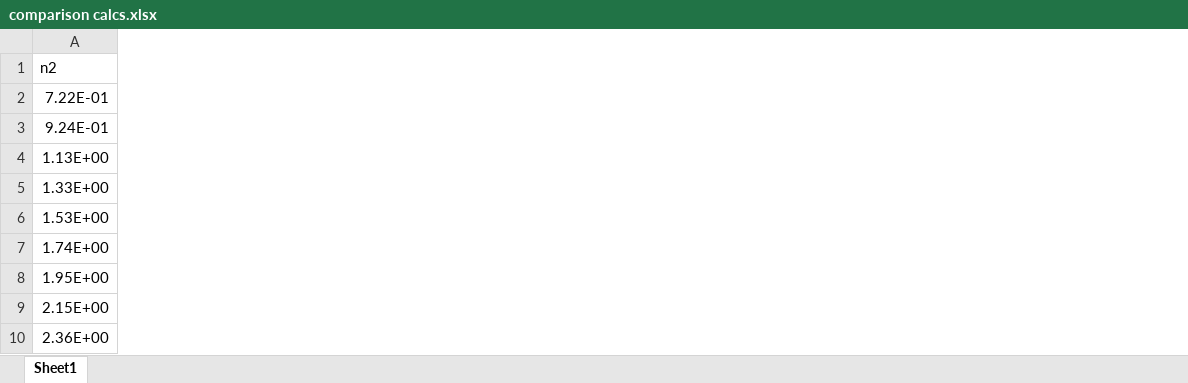
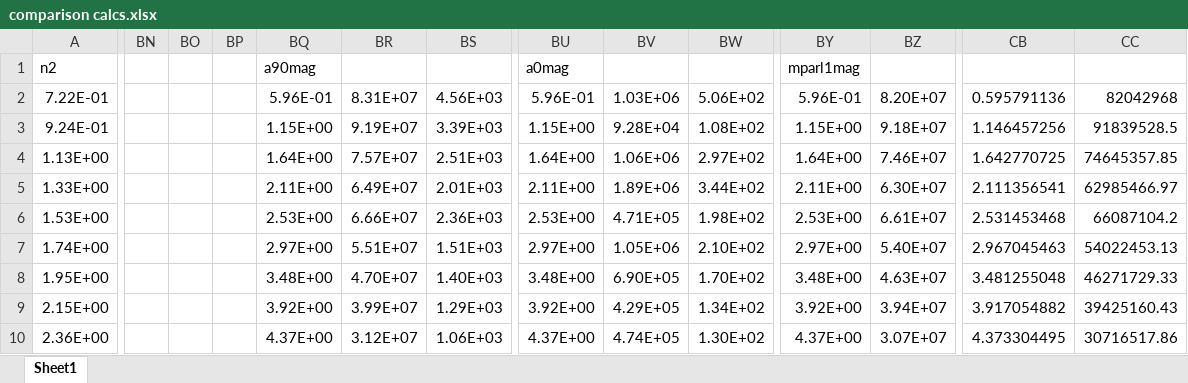
Before and after one commit to Sergey-ASP/Winter-Term-2024, an Excel workbook: SasView graphs/sphere comparison/comparison calcs.xlsx, sheet Sheet1, drawn as a sheet; only a part is shown, gaps mark what is left out; values as stored, in another font and other column widths than the file's, no borders; charts and pictures not drawn; the diff covers the shown part only; the diff names each change by its address in the sheet, - before the commit and + after, or states it on an @@ line.

```diff
--- a/SasView graphs/sphere comparison/comparison calcs.xlsx (sheet Sheet1)
+++ b/SasView graphs/sphere comparison/comparison calcs.xlsx (sheet Sheet1)
+column BN, empty
+column BO, empty
+column BP, empty
+column BQ, rows 1-10: a90mag | 5.96E-01 | 1.15E+00 | 1.64E+00 | 2.11E+00 | 2.53E+00 | 2.97E+00 | 3.48E+00 | 3.92E+00 | 4.37E+00
+column BR, rows 2-10: 8.31E+07 | 9.19E+07 | 7.57E+07 | 6.49E+07 | 6.66E+07 | 5.51E+07 | 4.70E+07 | 3.99E+07 | 3.12E+07
+column BS, rows 2-10: 4.56E+03 | 3.39E+03 | 2.51E+03 | 2.01E+03 | 2.36E+03 | 1.51E+03 | 1.40E+03 | 1.29E+03 | 1.06E+03
+column BU, rows 1-10: a0mag | 5.96E-01 | 1.15E+00 | 1.64E+00 | 2.11E+00 | 2.53E+00 | 2.97E+00 | 3.48E+00 | 3.92E+00 | 4.37E+00
+column BV, rows 2-10: 1.03E+06 | 9.28E+04 | 1.06E+06 | 1.89E+06 | 4.71E+05 | 1.05E+06 | 6.90E+05 | 4.29E+05 | 4.74E+05
+column BW, rows 2-10: 5.06E+02 | 1.08E+02 | 2.97E+02 | 3.44E+02 | 1.98E+02 | 2.10E+02 | 1.70E+02 | 1.34E+02 | 1.30E+02
+column BY, rows 1-10: mparl1mag | 5.96E-01 | 1.15E+00 | 1.64E+00 | 2.11E+00 | 2.53E+00 | 2.97E+00 | 3.48E+00 | 3.92E+00 | 4.37E+00
+column BZ, rows 2-10: 8.20E+07 | 9.18E+07 | 7.46E+07 | 6.30E+07 | 6.61E+07 | 5.40E+07 | 4.63E+07 | 3.94E+07 | 3.07E+07
+column CB, rows 2-10: 0.595791136 | 1.146457256 | 1.642770725 | 2.111356541 | 2.531453468 | 2.967045463 | 3.481255048 | 3.917054882 | 4.373304495
+column CC, rows 2-10: 82042968 | 91839528.5 | 74645357.85 | 62985466.97 | 66087104.2 | 54022453.13 | 46271729.33 | 39425160.43 | 30716517.86
```
Also changed, not shown: 3 added columns elsewhere in this sheet, 9 other files.
